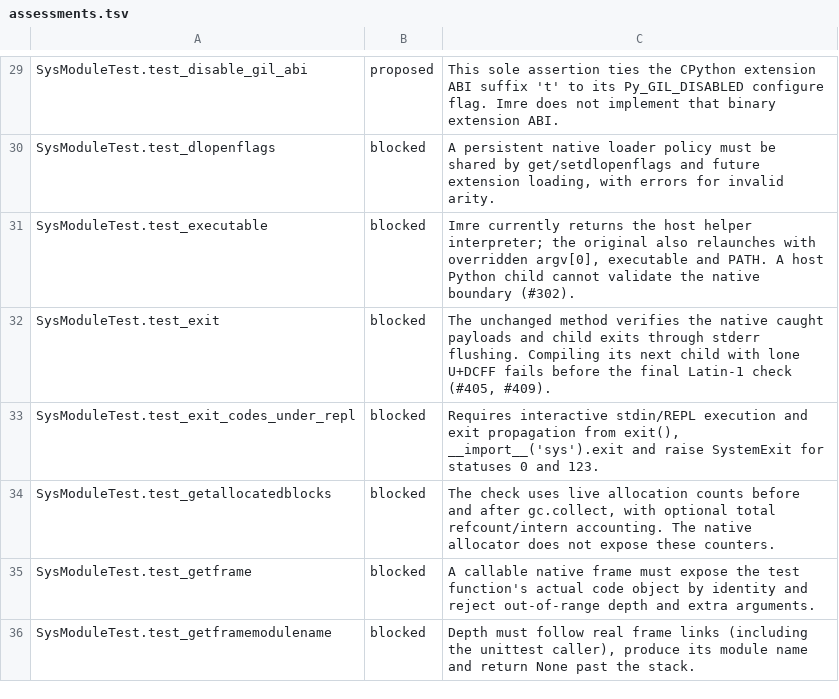
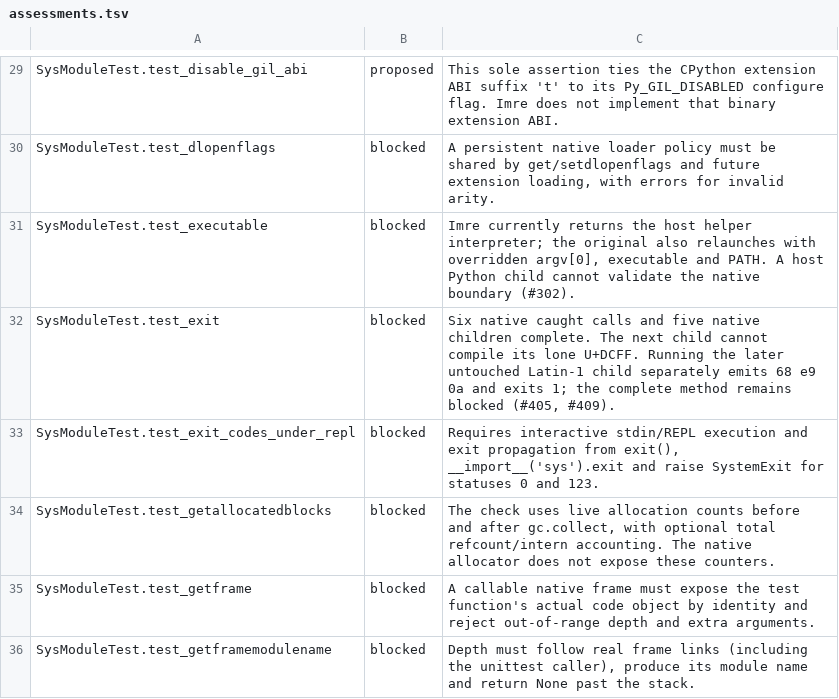
Before and after one commit to astral-experiments/imre, a TSV file: benchmarks/cpython_stdlib/full/sys/assessments.tsv, drawn as a sheet; only a part is shown, gaps mark what is left out.

Commit message:
Honor the native stderr encoding for SystemExit and diagnostics

```diff
--- a/benchmarks/cpython_stdlib/full/sys/assessments.tsv
+++ b/benchmarks/cpython_stdlib/full/sys/assessments.tsv
@@ -31,3 +31,3 @@ SysModuleTest.test_dlopenflags	blocked	A persistent native loader policy must be
 SysModuleTest.test_executable	blocked	Imre currently returns the host helper interpreter; the original also relaunches with overridden argv[0], executable and PATH. A host Python child cannot validate the native boundary (#302).
-SysModuleTest.test_exit	blocked	The unchanged method verifies the native caught payloads and child exits through stderr flushing. Compiling its next child with lone U+DCFF fails before the final Latin-1 check (#405, #409).
+SysModuleTest.test_exit	blocked	Six native caught calls and five native children complete. The next child cannot compile its lone U+DCFF. Running the later untouched Latin-1 child separately emits 68 e9 0a and exits 1; the complete method remains blocked (#405, #409).
 SysModuleTest.test_exit_codes_under_repl	blocked	Requires interactive stdin/REPL execution and exit propagation from exit(), __import__('sys').exit and raise SystemExit for statuses 0 and 123.
```
Also changed, not shown: 18 other files.
